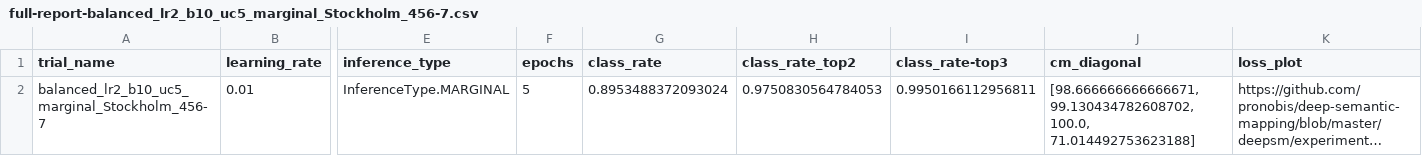
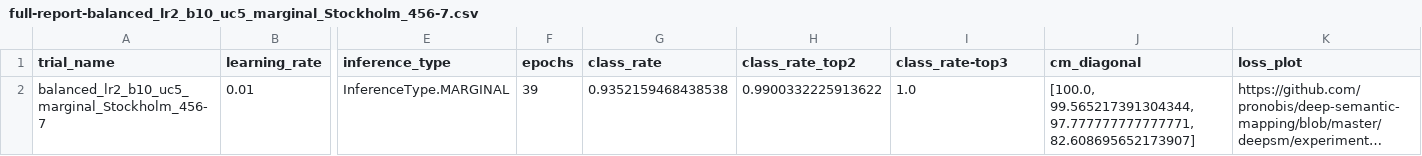
Before and after one commit to zkytony/deep-semantic-mapping-iros19, a CSV file: deepsm/experiments/analysis/dgsm/full-report-balanced_lr2_b10_uc5_marginal_Stockholm_456-7.csv, drawn as a sheet; only a part is shown, gaps mark what is left out; long unchanged cells end in …; the diff names each change by its address in the sheet, - before the commit and + after, or states it on an @@ line.

```diff
--- a/deepsm/experiments/analysis/dgsm/full-report-balanced_lr2_b10_uc5_marginal_Stockholm_456-7.csv
+++ b/deepsm/experiments/analysis/dgsm/full-report-balanced_lr2_b10_uc5_marginal_Stockholm_456-7.csv
-F2 (epochs): 5
+F2 (epochs): 39
-G2 (class_rate): 0.8953488372093024
+G2 (class_rate): 0.9352159468438538
-H2 (class_rate_top2): 0.9750830564784053
+H2 (class_rate_top2): 0.9900332225913622
-I2 (class_rate-top3): 0.9950166112956811
+I2 (class_rate-top3): 1.0
-J2 (cm_diagonal): [98.666666666666671, 99.130434782608702, 100.0, 71.014492753623188]
+J2 (cm_diagonal): [100.0, 99.565217391304344, 97.777777777777771, 82.608695652173907]
```
Also changed, not shown: deepsm/experiments/analysis/dgsm/full-report-balanced_lr3_b10_uc5_marginal_Stockholm_456-7.csv, deepsm/experiments/analysis/dgsm/full-report-unbalanced_lr2_b10_uc5_marginal_Stockholm_456-7.csv, 21 other files.
